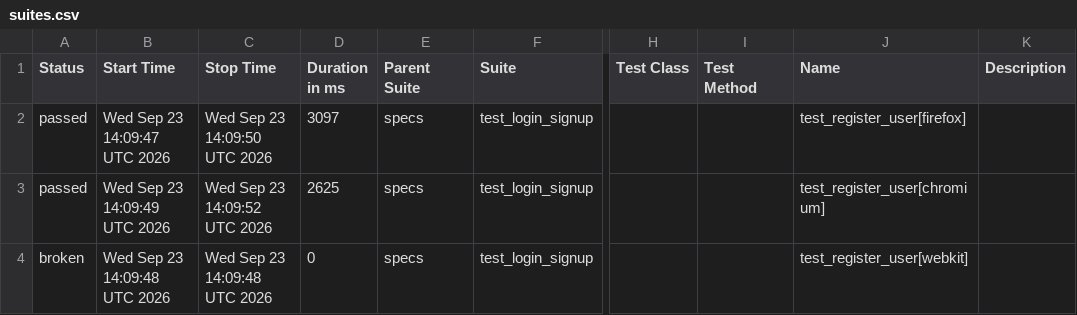
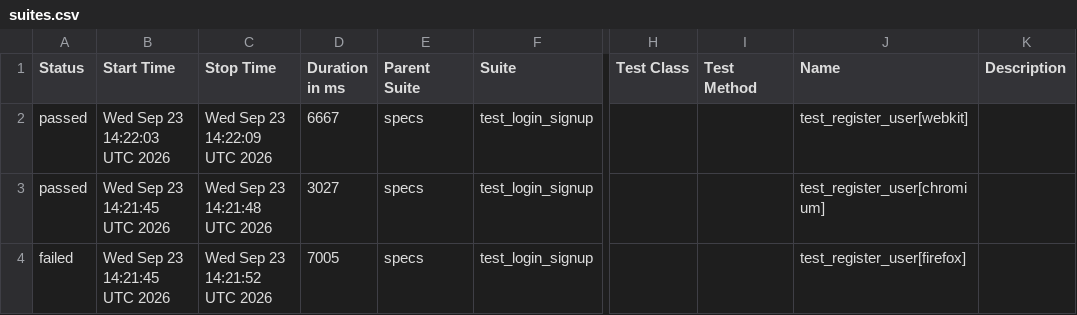
Before and after one commit to jjustgray/playwright_pytest, a CSV file: data/suites.csv, drawn as a sheet; only a part is shown, gaps mark what is left out; the diff names each change by its address in the sheet, - before the commit and + after, or states it on an @@ line.

```diff
--- a/data/suites.csv
+++ b/data/suites.csv
-B2 (Start Time): Wed Sep 23 14:09:47 UTC 2026
+B2 (Start Time): Wed Sep 23 14:22:03 UTC 2026
-C2 (Stop Time): Wed Sep 23 14:09:50 UTC 2026
+C2 (Stop Time): Wed Sep 23 14:22:09 UTC 2026
-D2 (Duration in ms): 3097
+D2 (Duration in ms): 6667
-J2 (Name): test_register_user[firefox]
+J2 (Name): test_register_user[webkit]
-B3 (Start Time): Wed Sep 23 14:09:49 UTC 2026
+B3 (Start Time): Wed Sep 23 14:21:45 UTC 2026
-C3 (Stop Time): Wed Sep 23 14:09:52 UTC 2026
+C3 (Stop Time): Wed Sep 23 14:21:48 UTC 2026
-D3 (Duration in ms): 2625
+D3 (Duration in ms): 3027
-A4 (Status): broken
+A4 (Status): failed
-B4 (Start Time): Wed Sep 23 14:09:48 UTC 2026
+B4 (Start Time): Wed Sep 23 14:21:45 UTC 2026
-C4 (Stop Time): Wed Sep 23 14:09:48 UTC 2026
+C4 (Stop Time): Wed Sep 23 14:21:52 UTC 2026
-D4 (Duration in ms): 0
+D4 (Duration in ms): 7005
-J4 (Name): test_register_user[webkit]
+J4 (Name): test_register_user[firefox]
```
Also changed, not shown: 33 other files.
